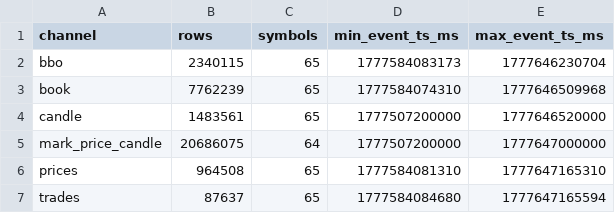
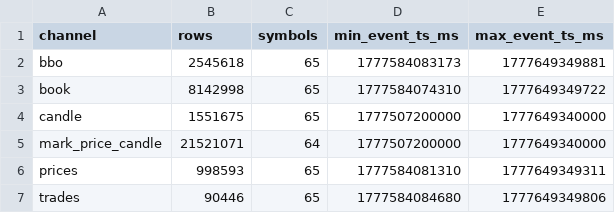
Before and after one commit to autoresearch-trading/autoresearch-trading, a CSV file: docs/experiments/non-hft-regime-state/silver_quality_summary.csv, drawn as a sheet.

```diff
--- a/docs/experiments/non-hft-regime-state/silver_quality_summary.csv
+++ b/docs/experiments/non-hft-regime-state/silver_quality_summary.csv
@@ -1,7 +1,7 @@
 channel,rows,symbols,min_event_ts_ms,max_event_ts_ms
-bbo,2340115,65,1777584083173,1777646230704
-book,7762239,65,1777584074310,1777646509968
-candle,1483561,65,1777507200000,1777646520000
-mark_price_candle,20686075,64,1777507200000,1777647000000
-prices,964508,65,1777584081310,1777647165310
-trades,87637,65,1777584084680,1777647165594
+bbo,2545618,65,1777584083173,1777649349881
+book,8142998,65,1777584074310,1777649349722
+candle,1551675,65,1777507200000,1777649340000
+mark_price_candle,21521071,64,1777507200000,1777649340000
+prices,998593,65,1777584081310,1777649349311
+trades,90446,65,1777584084680,1777649349806
```
Also changed, not shown: docs/experiments/non-hft-regime-state/regime_state_preview.csv, docs/experiments/toxic-regime-overlay/hour_summary.csv, 6 other files.
